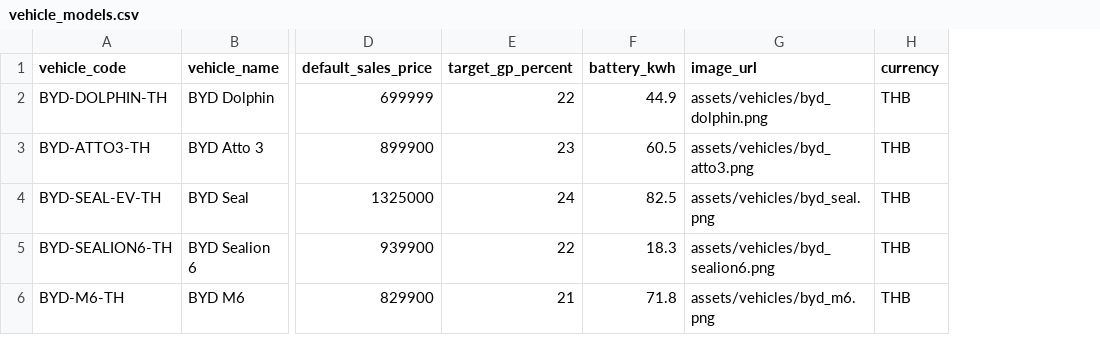
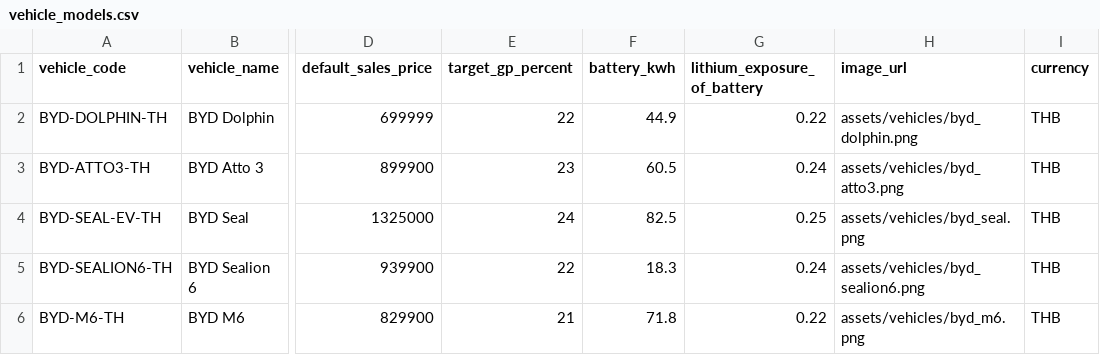
Before and after one commit to pongsatorn-wongprasertkul/simulatorCosting, a CSV file: data/vehicle_models.csv, drawn as a sheet; only a part is shown, gaps mark what is left out; the diff names each change by its address in the sheet, - before the commit and + after, or states it on an @@ line.

```diff
--- a/data/vehicle_models.csv
+++ b/data/vehicle_models.csv
+column G (lithium_exposure_of_battery), rows 2-6: 0.22 | 0.24 | 0.25 | 0.24 | 0.22
```
Also changed, not shown: 5 other files.
